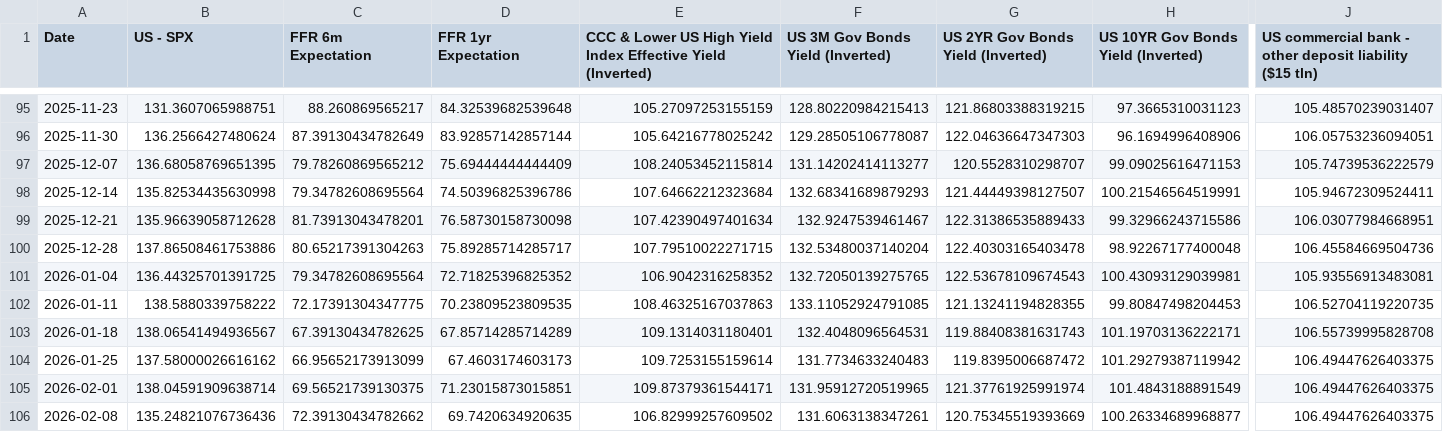
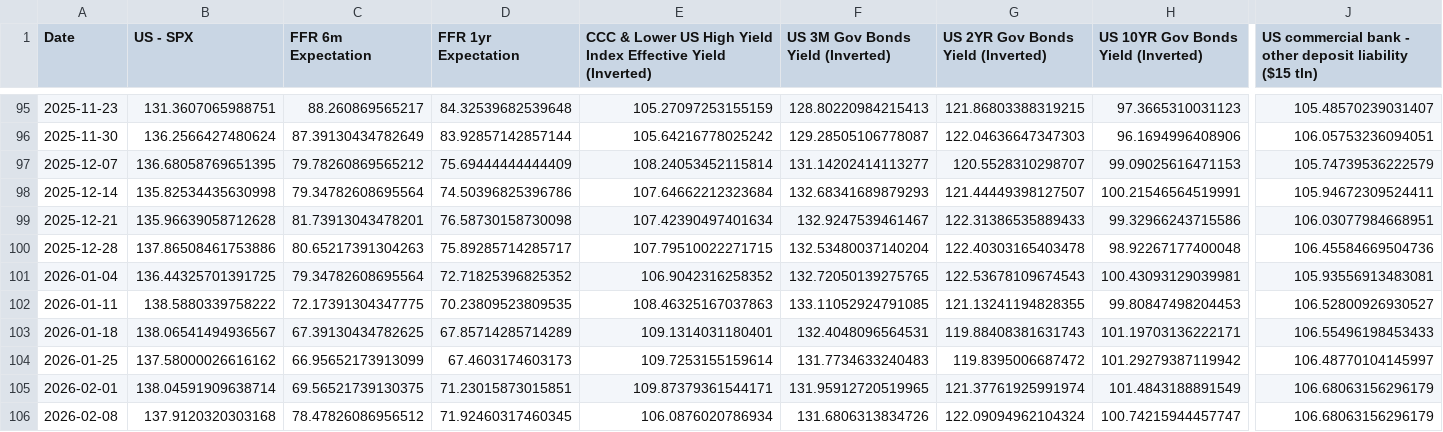
Before and after one commit to WilsonLok1226/datawrapper-csv, a CSV file: Liquidity 2 years.csv, drawn as a sheet; only a part is shown, gaps mark what is left out; the diff covers the shown part only; the diff names each change by its address in the sheet, - before the commit and + after, or states it on an @@ line.

Commit message:
Auto-update CSV with latest sales data

```diff
--- a/Liquidity 2 years.csv
+++ b/Liquidity 2 years.csv
-J102: 106.52704119220735
+J102: 106.52800926930527
-J103: 106.55739995828708
+J103: 106.55496198453433
-J104: 106.49447626403375
+J104: 106.48770104145997
-J105:J106: 106.49447626403375
+J105:J106: 106.68063156296179
-B106 (US - SPX): 135.24821076736436
+B106 (US - SPX): 137.9120320303168
-C106 (FFR 6m Expectation): 72.39130434782662
+C106 (FFR 6m Expectation): 78.47826086956512
-D106 (FFR 1yr Expectation): 69.7420634920635
+D106 (FFR 1yr Expectation): 71.92460317460345
-E106: 106.82999257609502
+E106: 106.0876020786934
-F106 (US 3M Gov Bonds Yield (Inverted)): 131.6063138347261
+F106 (US 3M Gov Bonds Yield (Inverted)): 131.6806313834726
-G106: 120.75345519393669
+G106: 122.09094962104324
-H106: 100.26334689968877
+H106: 100.74215944457747
```
Also changed, not shown: 4 edited cells elsewhere in this file.
